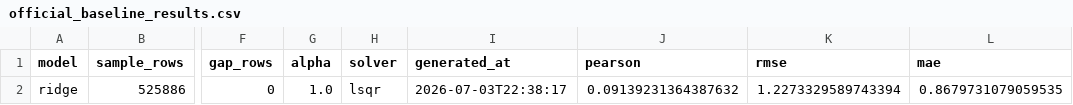
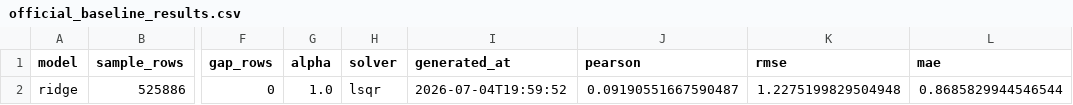
Before and after one commit to HSrockstar/tongji_DRW_Crypto_Market_Prediction, a CSV file: outputs/experiments/official_baseline_results.csv, drawn as a sheet; only a part is shown, gaps mark what is left out; the diff names each change by its address in the sheet, - before the commit and + after, or states it on an @@ line.

```diff
--- a/outputs/experiments/official_baseline_results.csv
+++ b/outputs/experiments/official_baseline_results.csv
-I2 (generated_at): 2026-07-03T22:38:17
+I2 (generated_at): 2026-07-04T19:59:52
-J2 (pearson): 0.09139231364387632
+J2 (pearson): 0.09190551667590487
-K2 (rmse): 1.2273329589743394
+K2 (rmse): 1.2275199829504948
-L2 (mae): 0.8679731079059535
+L2 (mae): 0.8685829944546544
```
Also changed, not shown: outputs/experiments/official_lgbm_results.csv, outputs/experiments/official_model_compare.csv, 56 other files.
